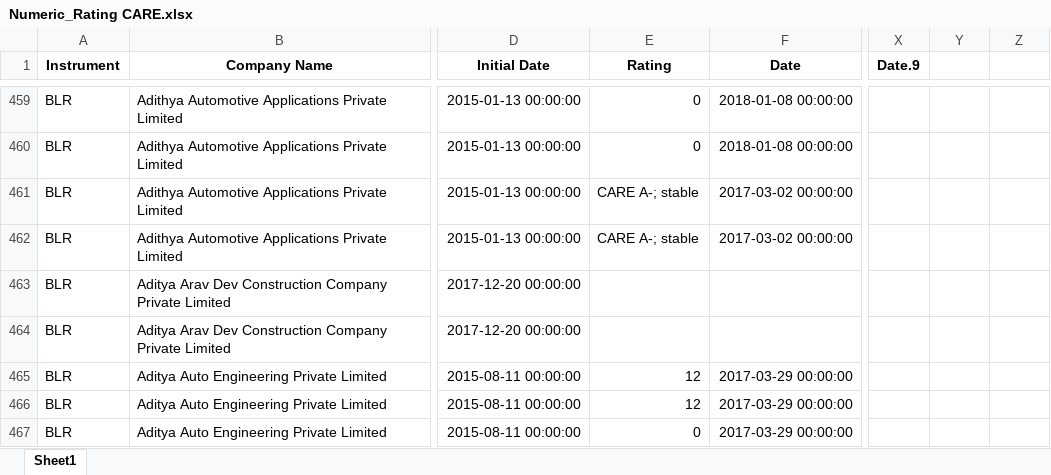
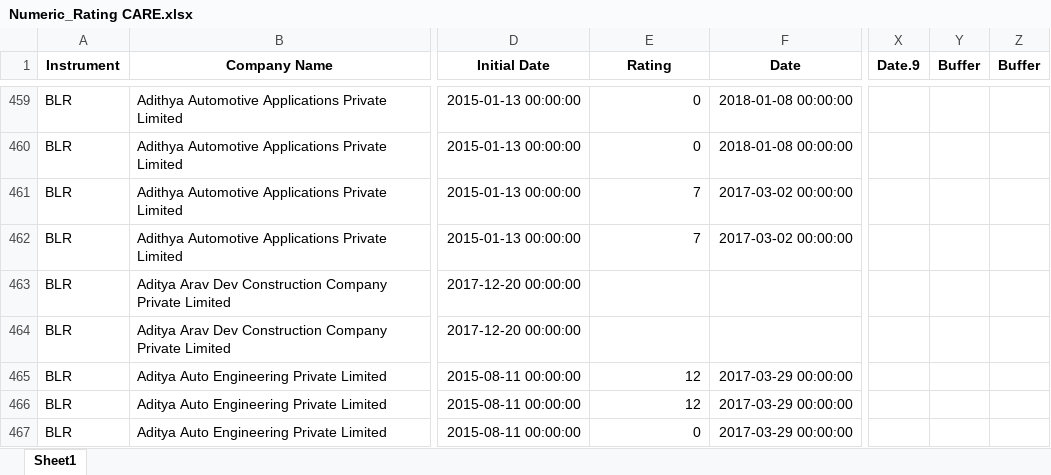
Before and after one commit to hiteshgulati/ratingsai, an Excel workbook: data/Rating History/Numeric_Rating CARE.xlsx, sheet Sheet1, drawn as a sheet; only a part is shown, gaps mark what is left out; values as stored, in another font and other column widths than the file's, no borders; the diff names each change by its address in the sheet, - before the commit and + after, or states it on an @@ line.

```diff
--- a/data/Rating History/Numeric_Rating CARE.xlsx (sheet Sheet1)
+++ b/data/Rating History/Numeric_Rating CARE.xlsx (sheet Sheet1)
-Y1: (empty)
+Y1: Buffer
-Z1: (empty)
+Z1: Buffer
-E461:E462 (Rating): CARE A-; stable
+E461:E462 (Rating): 7
```
Also changed, not shown: data/Rating History/Numeric_Rating CRISIL.xlsx, data/Rating History/Numeric_Rating ICRA.xlsx, 6 other files.
